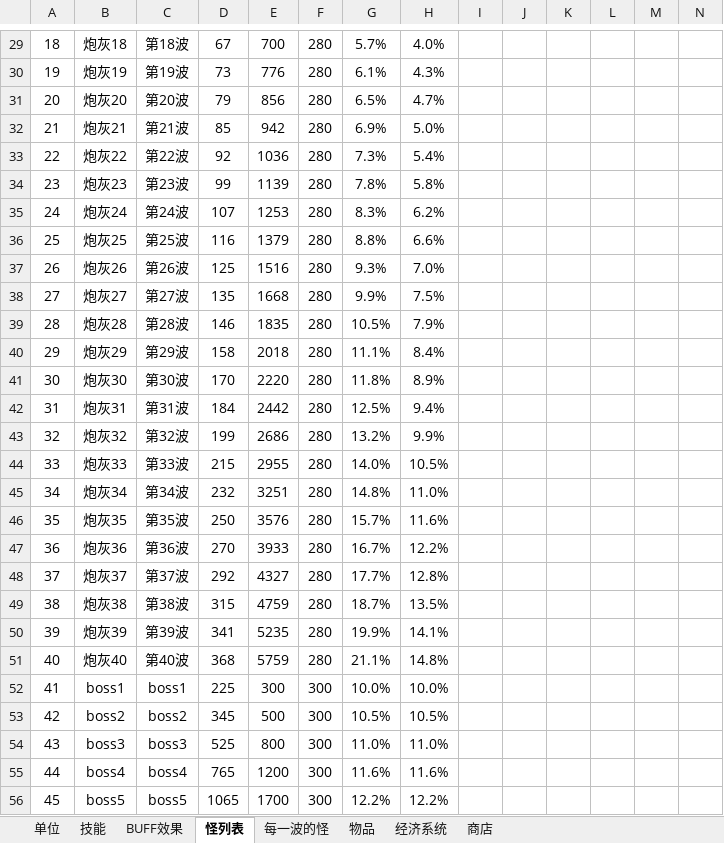
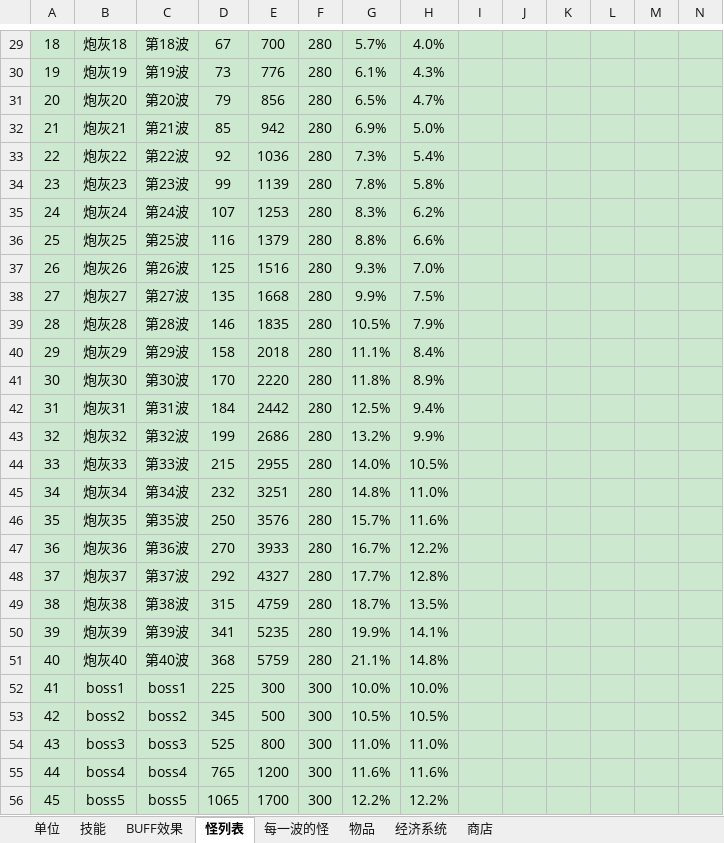
Before and after one commit to j8383888/War3MapTD, an Excel workbook: 原神TD文档.xlsx, sheet 怪列表, drawn as a sheet; only a part is shown, gaps mark what is left out; values as stored, in another font and other column widths than the file's, no borders; the diff covers the shown part only; the diff names each change by its address in the sheet, - before the commit and + after, or states it on an @@ line.

```diff
--- a/原神TD文档.xlsx (sheet 怪列表)
+++ b/原神TD文档.xlsx (sheet 怪列表)
-A29:N56 fill: none
+A29:N56 fill: #CCE8CF
```
Also changed, not shown: cell formats elsewhere in this sheet, sheet BUFF效果, sheet 技能, sheet 每一波的怪, sheet 物品, sheet 单位, sheet 商店, charts or pictures, 1 other file.
